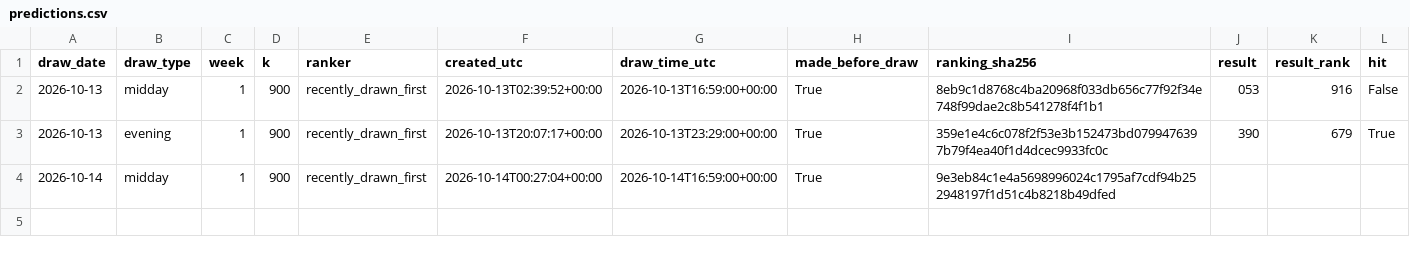
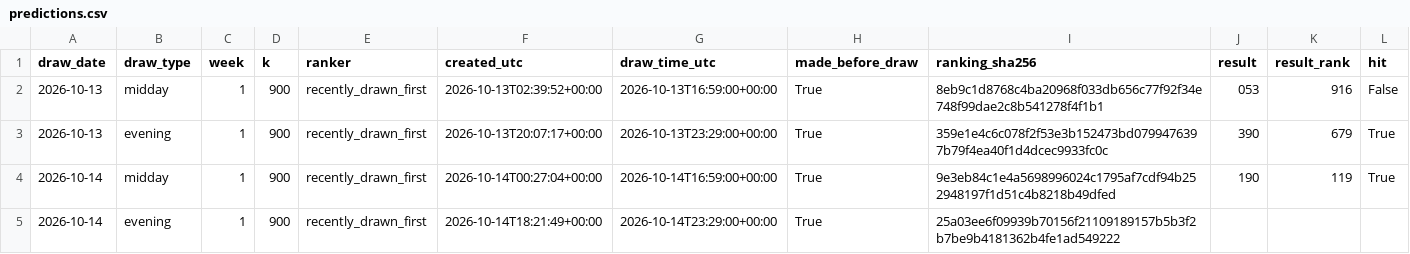
Before and after one commit to SRIIAKHILLESSH/streamlit_app, a CSV file: artifacts/automl3/live/predictions.csv, drawn as a sheet; only a part is shown; addresses are those after the commit; rows hold the shown columns only; the diff names each change by its address in the sheet, - before the commit and + after, or states it on an @@ line.

```diff
--- a/artifacts/automl3/live/predictions.csv
+++ b/artifacts/automl3/live/predictions.csv
+row 4: 2026-10-14 | midday | 1 | 900 | recently_drawn_first | 2026-10-14T00:27:04+00:00 | 2026-10-14T16:59:00+00:00 | True | 9e3eb84c1e4a5698996024c1795af7cdf94b252948197f1d51c4b8218b49dfed | 190 | 119 | True
-B5 (draw_type): midday
+B5 (draw_type): evening
-F5 (created_utc): 2026-10-14T00:27:04+00:00
+F5 (created_utc): 2026-10-14T18:21:49+00:00
-G5 (draw_time_utc): 2026-10-14T16:59:00+00:00
+G5 (draw_time_utc): 2026-10-14T23:29:00+00:00
-I5 (ranking_sha256): 9e3eb84c1e4a5698996024c1795af7cdf94b252948197f1d51c4b8218b49dfed
+I5 (ranking_sha256): 25a03ee6f09939b70156f21109189157b5b3f2b7be9b4181362b4fe1ad549222
```
Also changed, not shown: artifacts/automl1/live/predictions.csv, artifacts/automl2/live/predictions.csv, 8 other files.
